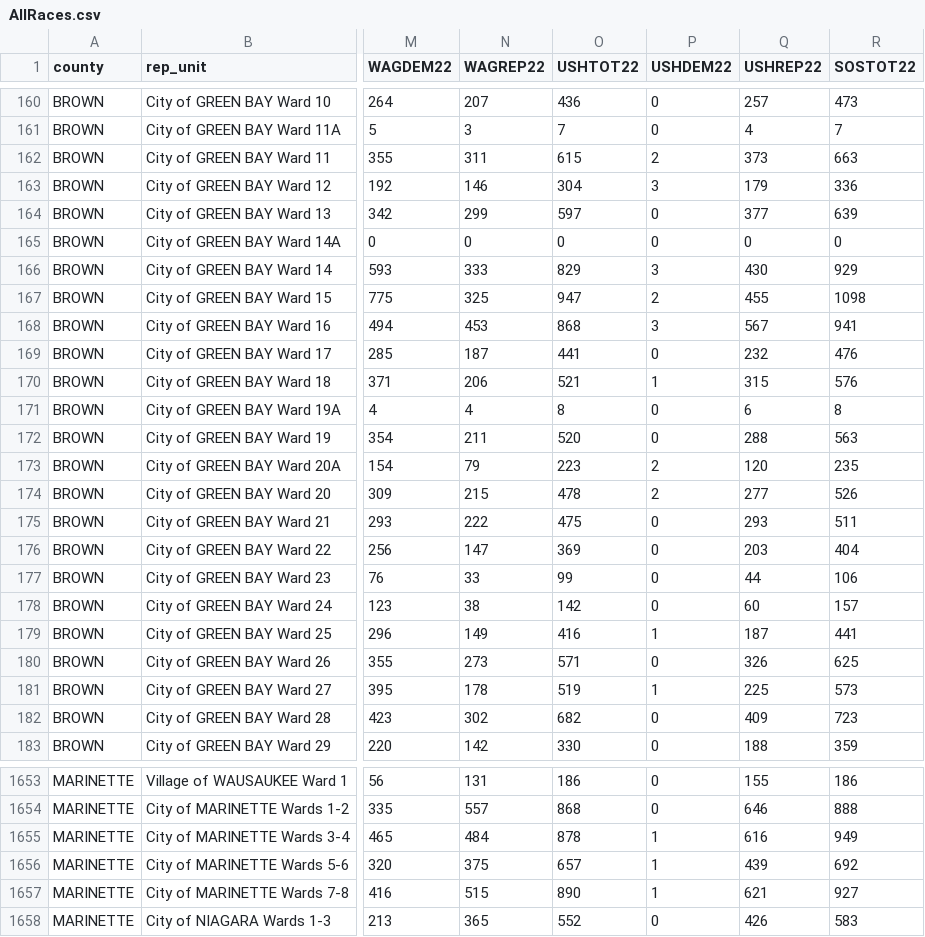
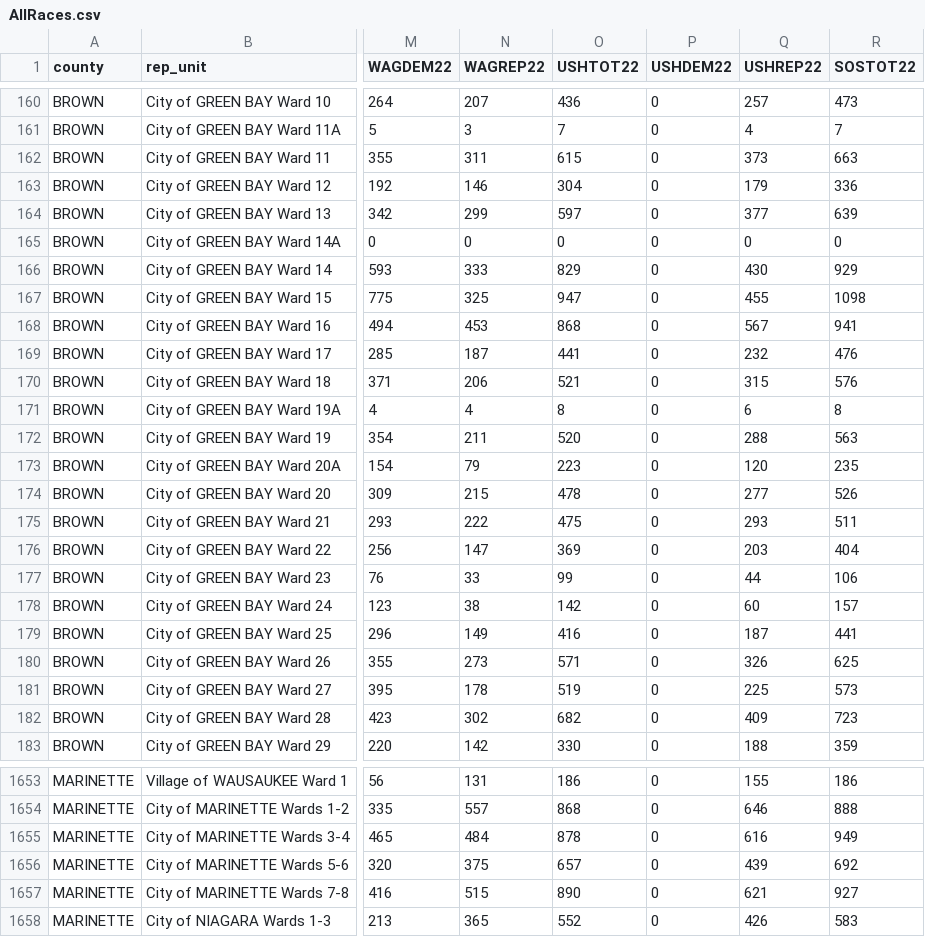
Before and after one commit to jdjohn215/wi-nov-2022, a CSV file: clean-election-returns/AllRaces.csv, drawn as a sheet; only a part is shown, gaps mark what is left out; the diff covers the shown part only; the diff names each change by its address in the sheet, - before the commit and + after, or states it on an @@ line.

```diff
--- a/clean-election-returns/AllRaces.csv
+++ b/clean-election-returns/AllRaces.csv
-P162 (USHDEM22): 2
+P162 (USHDEM22): 0
-P163 (USHDEM22): 3
+P163 (USHDEM22): 0
-P166 (USHDEM22): 3
+P166 (USHDEM22): 0
-P167 (USHDEM22): 2
+P167 (USHDEM22): 0
-P168 (USHDEM22): 3
+P168 (USHDEM22): 0
-P170 (USHDEM22): 1
+P170 (USHDEM22): 0
-P173:P174 (USHDEM22): 2
+P173:P174 (USHDEM22): 0
-P179 (USHDEM22): 1
+P179 (USHDEM22): 0
-P181 (USHDEM22): 1
+P181 (USHDEM22): 0
-P1655:P1657 (USHDEM22): 1
+P1655:P1657 (USHDEM22): 0
```
Also changed, not shown: 60 edited cells elsewhere in this file, clean-election-returns/AllRacesByAssemblyDistrict.csv, clean-election-returns/AllRacesByCongressionalDistrict.csv, 5 other files.
